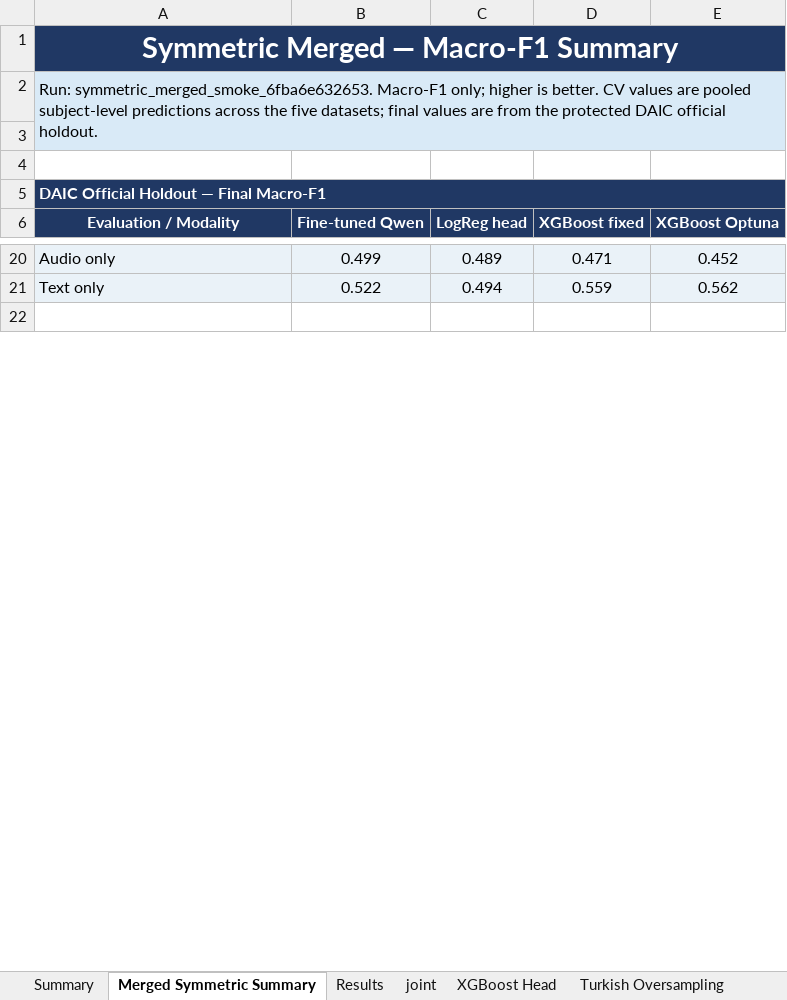
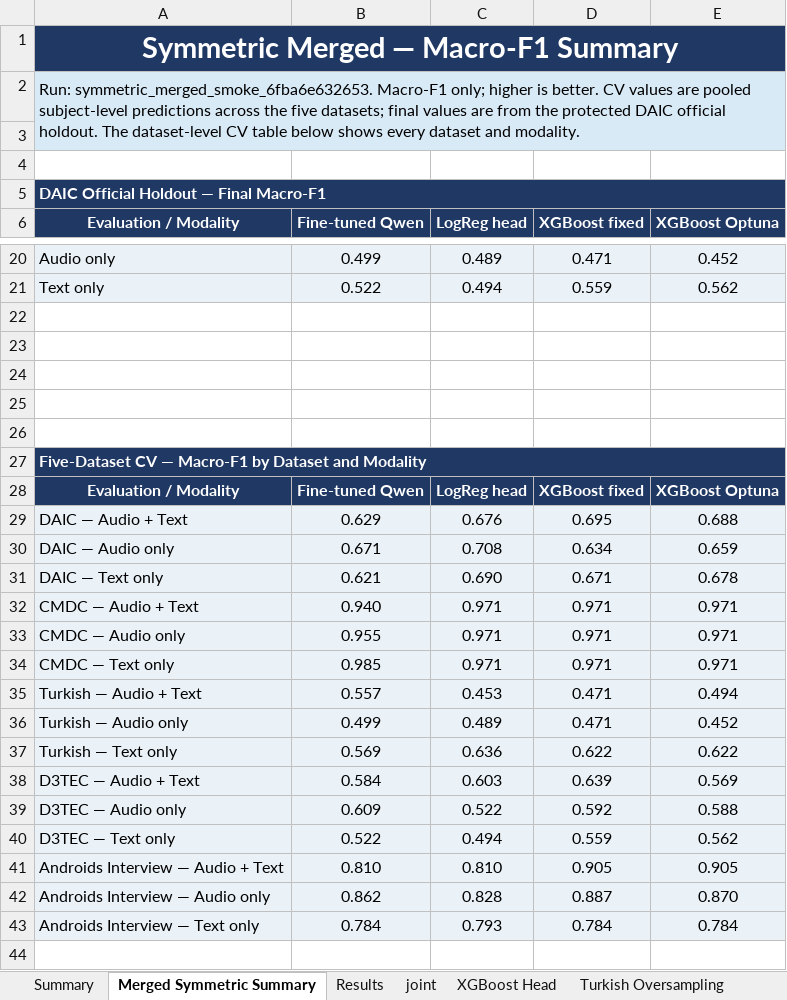
Before and after one commit to emreYilmaz28845/LLM-Depression, an Excel workbook: depression_results_combined_with_posf1_graphs.xlsx, sheet Merged Symmetric Summary, drawn as a sheet; only a part is shown, gaps mark what is left out; values as stored, in another font and other column widths than the file's, no borders; charts and pictures and table styles not drawn; the diff names each change by its address in the sheet, - before the commit and + after, or states it on an @@ line.

Commit message:
Add dataset-level symmetric CV summary

```diff
--- a/depression_results_combined_with_posf1_graphs.xlsx (sheet Merged Symmetric Summary)
+++ b/depression_results_combined_with_posf1_graphs.xlsx (sheet Merged Symmetric Summary)
-A2 (Evaluation / Modality): …official holdout.
+A2 (Evaluation / Modality): …official holdout. The dataset-level CV table below shows every dataset and modality.
+row 22: (empty)
+row 23: (empty)
+row 24: (empty)
+row 25: (empty)
+row 26: (empty)
+row 27: Five-Dataset CV — Macro-F1 by Dataset and Modality
+row 28: Evaluation / Modality | Fine-tuned Qwen | LogReg head | XGBoost fixed | XGBoost Optuna
+row 29: DAIC — Audio + Text | 0.629 | 0.676 | 0.695 | 0.688
+row 30: DAIC — Audio only | 0.671 | 0.708 | 0.634 | 0.659
+row 31: DAIC — Text only | 0.621 | 0.690 | 0.671 | 0.678
+row 32: CMDC — Audio + Text | 0.940 | 0.971 | 0.971 | 0.971
+row 33: CMDC — Audio only | 0.955 | 0.971 | 0.971 | 0.971
+row 34: CMDC — Text only | 0.985 | 0.971 | 0.971 | 0.971
+row 35: Turkish — Audio + Text | 0.557 | 0.453 | 0.471 | 0.494
+row 36: Turkish — Audio only | 0.499 | 0.489 | 0.471 | 0.452
+row 37: Turkish — Text only | 0.569 | 0.636 | 0.622 | 0.622
+row 38: D3TEC — Audio + Text | 0.584 | 0.603 | 0.639 | 0.569
+row 39: D3TEC — Audio only | 0.609 | 0.522 | 0.592 | 0.588
+row 40: D3TEC — Text only | 0.522 | 0.494 | 0.559 | 0.562
+row 41: Androids Interview — Audio + Text | 0.810 | 0.810 | 0.905 | 0.905
+row 42: Androids Interview — Audio only | 0.862 | 0.828 | 0.887 | 0.870
+row 43: Androids Interview — Text only | 0.784 | 0.793 | 0.784 | 0.784
```
Also changed, not shown: 2 other files.
